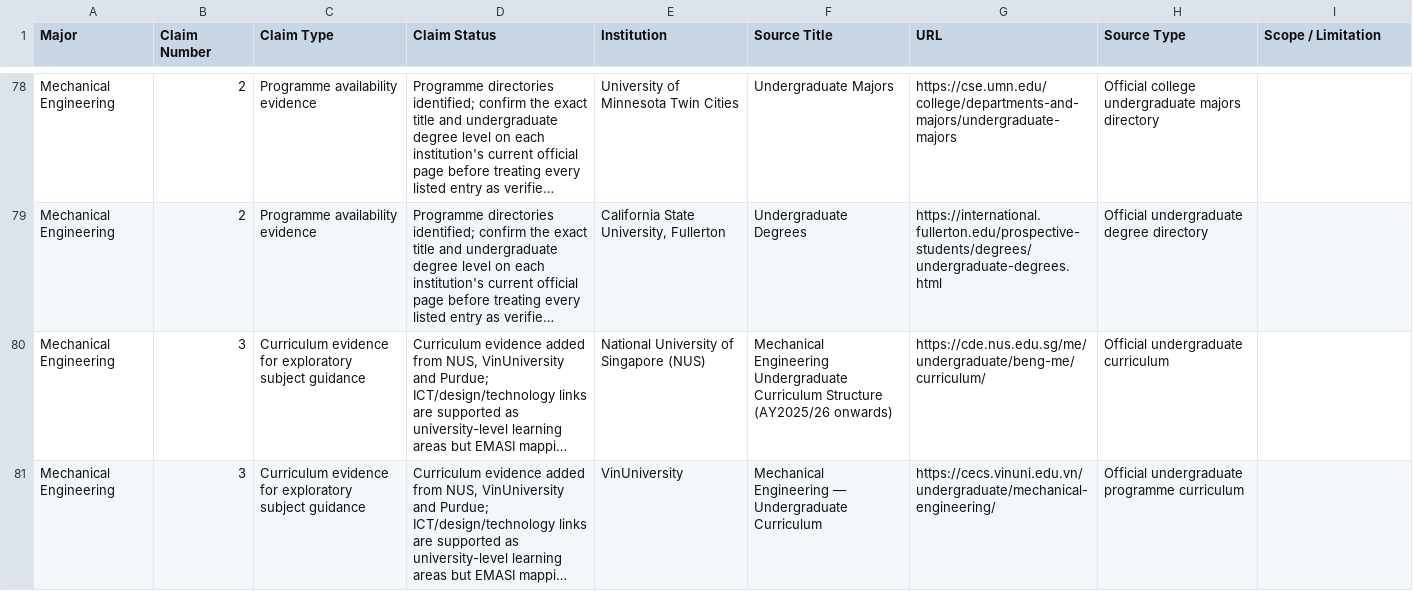
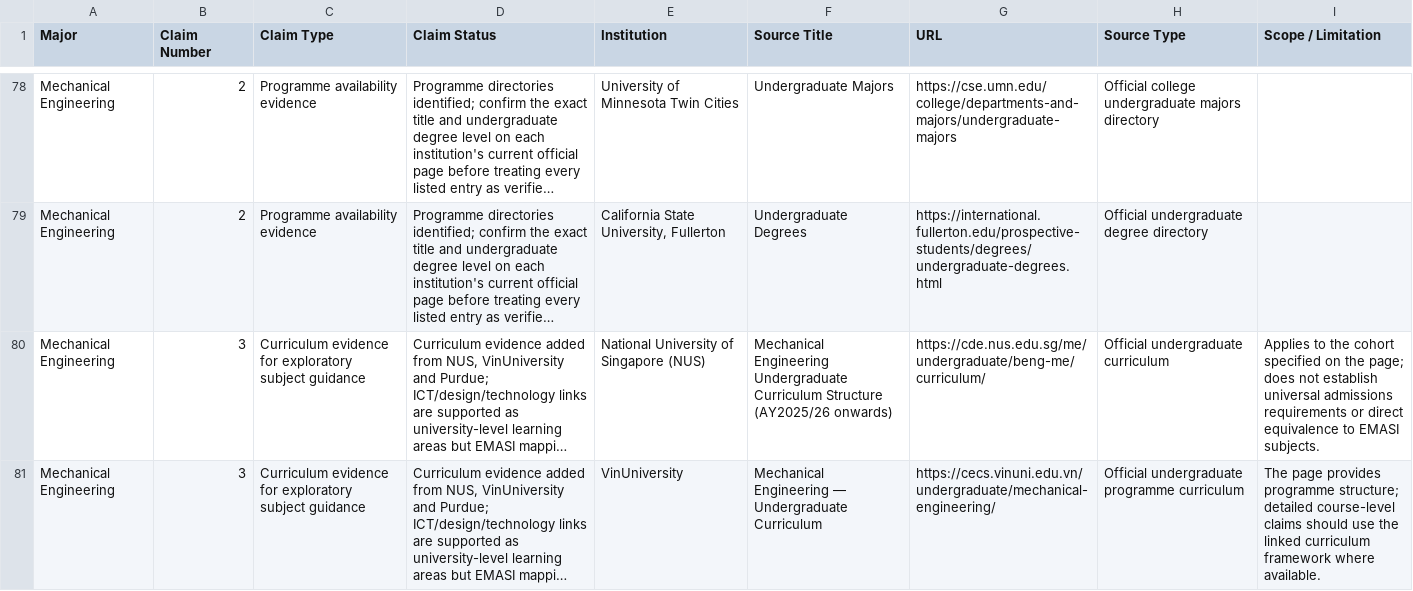
Before and after one commit to Vivianvhsiv/Horizon-v26, a CSV file: SOURCE_CLAIM_REGISTER.csv, drawn as a sheet; only a part is shown, gaps mark what is left out; long unchanged cells end in …; the diff covers the shown part only; the diff names each change by its address in the sheet, - before the commit and + after, or states it on an @@ line.

Commit message:
Regenerate claim register from source records

```diff
--- a/SOURCE_CLAIM_REGISTER.csv
+++ b/SOURCE_CLAIM_REGISTER.csv
-I80 (Scope / Limitation): (empty)
+I80 (Scope / Limitation): Applies to the cohort specified on the page; does not establish universal admissions requirements or direct equivalence to EMASI subjects.
-I81 (Scope / Limitation): (empty)
+I81 (Scope / Limitation): The page provides programme structure; detailed course-level claims should use the linked curriculum framework where available.
```
Also changed, not shown: 40 edited cells elsewhere in this file.
